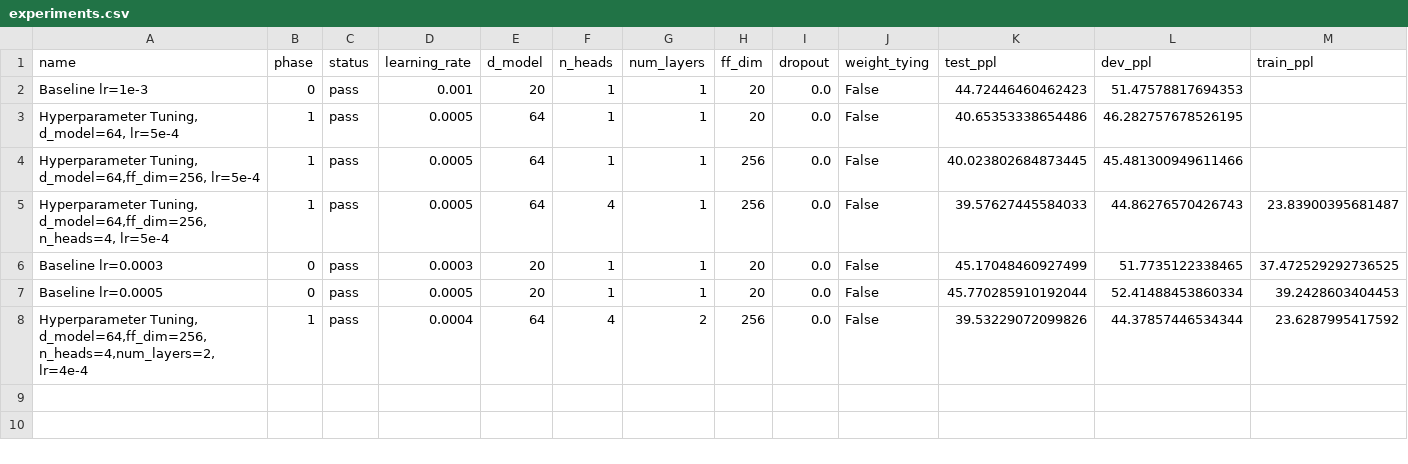
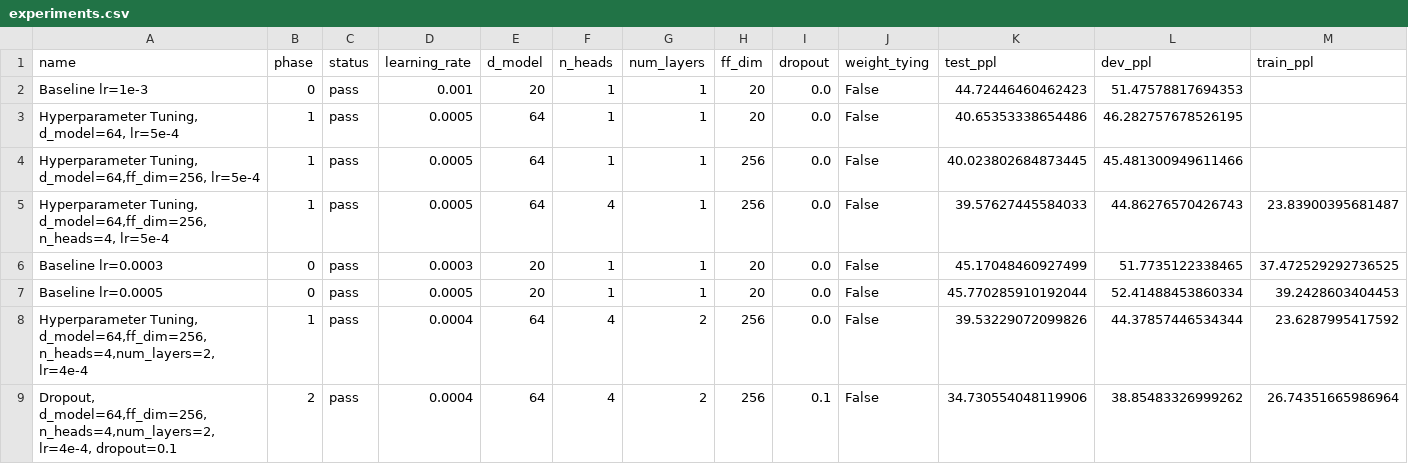
Before and after one commit to toqaalaa20/scratch-vs-pretrained-nlp, a CSV file: LM/part_A/results/experiments.csv, drawn as a sheet; only a part is shown; rows hold the shown columns only; the diff names each change by its address in the sheet, - before the commit and + after, or states it on an @@ line.

Commit message:
Ran experiment using DropOut

```diff
--- a/LM/part_A/results/experiments.csv
+++ b/LM/part_A/results/experiments.csv
+row 9: Dropout, d_model=64,ff_dim=256, n_heads=4,num_layers=2, lr=4e-4, dropout=0.1 | 2 | pass | 0.0004 | 64 | 4 | 2 | 256 | 0.1 | False | 34.730554048119906 | 38.85483326999262 | 26.74351665986964
```
Also changed, not shown: 3 other files.
